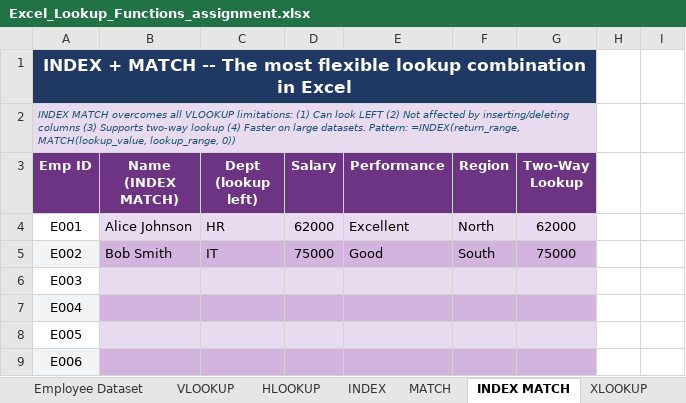
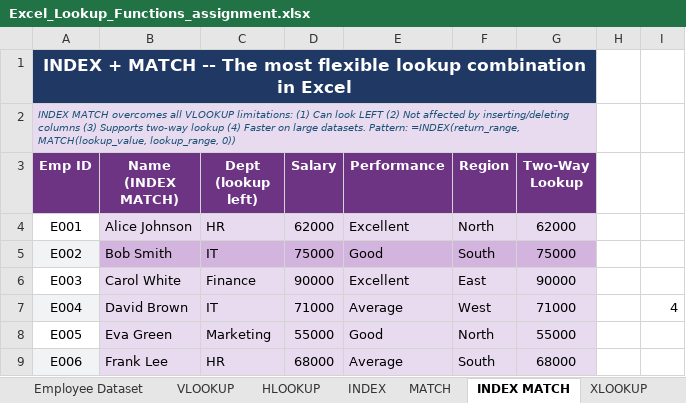
Before and after one commit to SonaliVerma1511/V358, an Excel workbook: Assignments/Excel_Lookup_Functions_assignment.xlsx, sheet INDEX MATCH, drawn as a sheet; only a part is shown; values as stored, in another font and other column widths than the file's, no borders; the diff covers the shown part only; the diff names each change by its address in the sheet, - before the commit and + after, or states it on an @@ line.

```diff
--- a/Assignments/Excel_Lookup_Functions_assignment.xlsx (sheet INDEX MATCH)
+++ b/Assignments/Excel_Lookup_Functions_assignment.xlsx (sheet INDEX MATCH)
-B6 (Name (INDEX MATCH)): (empty)
+B6 (Name (INDEX MATCH)): Carol White
-C6 (Dept (lookup left)): (empty)
+C6 (Dept (lookup left)): Finance
-D6 (Salary): (empty)
+D6 (Salary): 90000
-E6 (Performance): (empty)
+E6 (Performance): Excellent
-F6 (Region): (empty)
+F6 (Region): East
-G6 (Two-Way Lookup): (empty)
+G6 (Two-Way Lookup): 90000
-B7 (Name (INDEX MATCH)): (empty)
+B7 (Name (INDEX MATCH)): David Brown
-B7:G7 fill: #D2B4DE
+B7:G7 fill: #E8DAEF
-C7 (Dept (lookup left)): (empty)
+C7 (Dept (lookup left)): IT
-D7 (Salary): (empty)
+D7 (Salary): 71000
-E7 (Performance): (empty)
+E7 (Performance): Average
-F7 (Region): (empty)
+F7 (Region): West
-G7 (Two-Way Lookup): (empty)
+G7 (Two-Way Lookup): 71000
-I7: (empty)
+I7: 4
-B8 (Name (INDEX MATCH)): (empty)
+B8 (Name (INDEX MATCH)): Eva Green
-C8 (Dept (lookup left)): (empty)
+C8 (Dept (lookup left)): Marketing
-D8 (Salary): (empty)
+D8 (Salary): 55000
-E8 (Performance): (empty)
+E8 (Performance): Good
-F8 (Region): (empty)
+F8 (Region): North
-G8 (Two-Way Lookup): (empty)
+G8 (Two-Way Lookup): 55000
-B9 (Name (INDEX MATCH)): (empty)
+B9 (Name (INDEX MATCH)): Frank Lee
-B9:G9 fill: #D2B4DE
+B9:G9 fill: #E8DAEF
-C9 (Dept (lookup left)): (empty)
+C9 (Dept (lookup left)): HR
-D9 (Salary): (empty)
+D9 (Salary): 68000
-E9 (Performance): (empty)
+E9 (Performance): Average
-F9 (Region): (empty)
+F9 (Region): South
-G9 (Two-Way Lookup): (empty)
+G9 (Two-Way Lookup): 68000
```
Also changed, not shown: 114 edited cells and cell formats elsewhere in this sheet, sheet XLOOKUP, sheet INDEX, sheet VLOOKUP, sheet LOOKUP, sheet Practice Exercises, sheet HLOOKUP, Assignments/Excel_Logical_Functions_assignment.xlsx, Assignments/Excel_Text_Date_Functions - assignment.xlsx, 9 other files.
